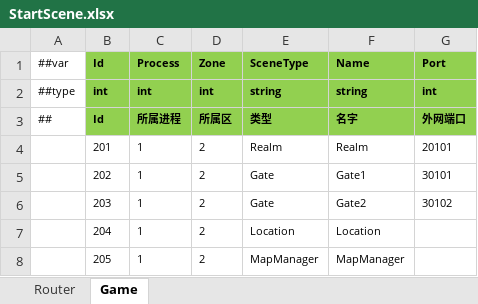
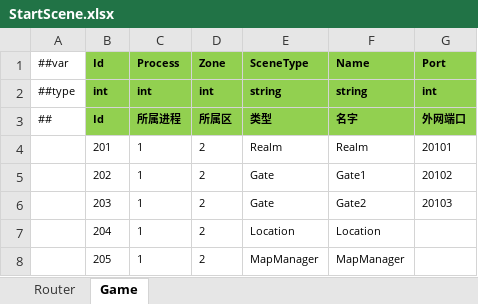
Before and after one commit to ificanli/ETGame, an Excel workbook: Packages/cn.etetet.startconfig/Luban/Localhost/Datas/StartScene.xlsx, sheet Game, drawn as a sheet; values as stored, in another font and other column widths than the file's, no borders; the diff names each change by its address in the sheet, - before the commit and + after, or states it on an @@ line.

```diff
--- a/Packages/cn.etetet.startconfig/Luban/Localhost/Datas/StartScene.xlsx (sheet Game)
+++ b/Packages/cn.etetet.startconfig/Luban/Localhost/Datas/StartScene.xlsx (sheet Game)
-G5 (Port): 30101
+G5 (Port): 20102
-G6 (Port): 30102
+G6 (Port): 20103
```
Also changed, not shown: Packages/cn.etetet.excel/Luban/Config/Base/__tables__.xlsx, 11 other files.
